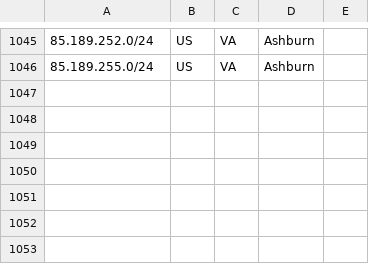
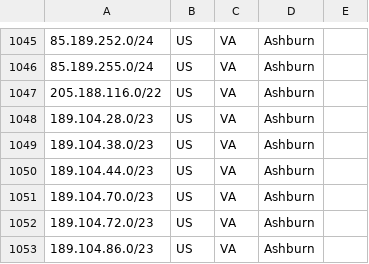
Before and after one commit to code200noc/code200noc.github.io, a CSV file: suballocated-geofeed.csv, drawn as a sheet; only a part is shown, gaps mark what is left out.

Commit message:
Update suballocated-geofeed.csv

```diff
--- a/suballocated-geofeed.csv
+++ b/suballocated-geofeed.csv
@@ -1046 +1046,8 @@
 85.189.255.0/24,US,VA,Ashburn,
+205.188.116.0/22,US,VA,Ashburn,
+189.104.28.0/23,US,VA,Ashburn,
+189.104.38.0/23,US,VA,Ashburn,
+189.104.44.0/23,US,VA,Ashburn,
+189.104.70.0/23,US,VA,Ashburn,
+189.104.72.0/23,US,VA,Ashburn,
+189.104.86.0/23,US,VA,Ashburn,
```
